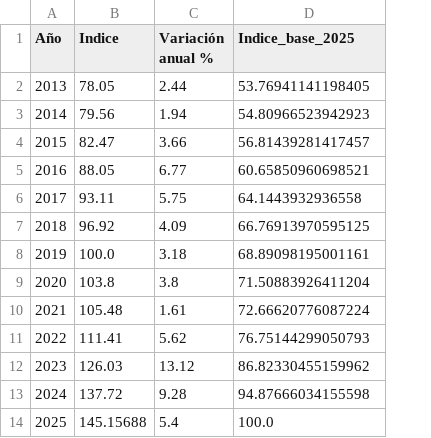
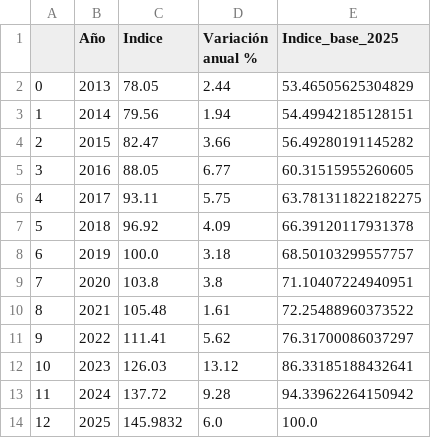
Before and after one commit to cortizbon/current-projs, a CSV file: datasets/ipc_basic.csv, drawn as a sheet; addresses are those after the commit; the diff names each change by its address in the sheet, - before the commit and + after, or states it on an @@ line.

```diff
--- a/datasets/ipc_basic.csv
+++ b/datasets/ipc_basic.csv
+column A, rows 2-14: 0 | 1 | 2 | 3 | 4 | 5 | 6 | 7 | 8 | 9 | 10 | 11 | 12
-E2 (Indice_base_2025): 53.76941141198405
+E2 (Indice_base_2025): 53.46505625304829
-E3 (Indice_base_2025): 54.80966523942923
+E3 (Indice_base_2025): 54.49942185128151
-E4 (Indice_base_2025): 56.81439281417457
+E4 (Indice_base_2025): 56.49280191145282
-E5 (Indice_base_2025): 60.65850960698521
+E5 (Indice_base_2025): 60.31515955260605
-E6 (Indice_base_2025): 64.1443932936558
+E6 (Indice_base_2025): 63.781311822182275
-E7 (Indice_base_2025): 66.76913970595125
+E7 (Indice_base_2025): 66.39120117931378
-E8 (Indice_base_2025): 68.89098195001161
+E8 (Indice_base_2025): 68.50103299557757
-E9 (Indice_base_2025): 71.50883926411204
+E9 (Indice_base_2025): 71.10407224940951
-E10 (Indice_base_2025): 72.66620776087224
+E10 (Indice_base_2025): 72.25488960373522
-E11 (Indice_base_2025): 76.75144299050793
+E11 (Indice_base_2025): 76.31700086037297
-E12 (Indice_base_2025): 86.82330455159962
+E12 (Indice_base_2025): 86.33185188432641
-E13 (Indice_base_2025): 94.87666034155598
+E13 (Indice_base_2025): 94.33962264150942
-C14 (Indice): 145.15688
+C14 (Indice): 145.9832
-D14 (Variación anual %): 5.4
+D14 (Variación anual %): 6.0
```
Also changed, not shown: 1 other file.
